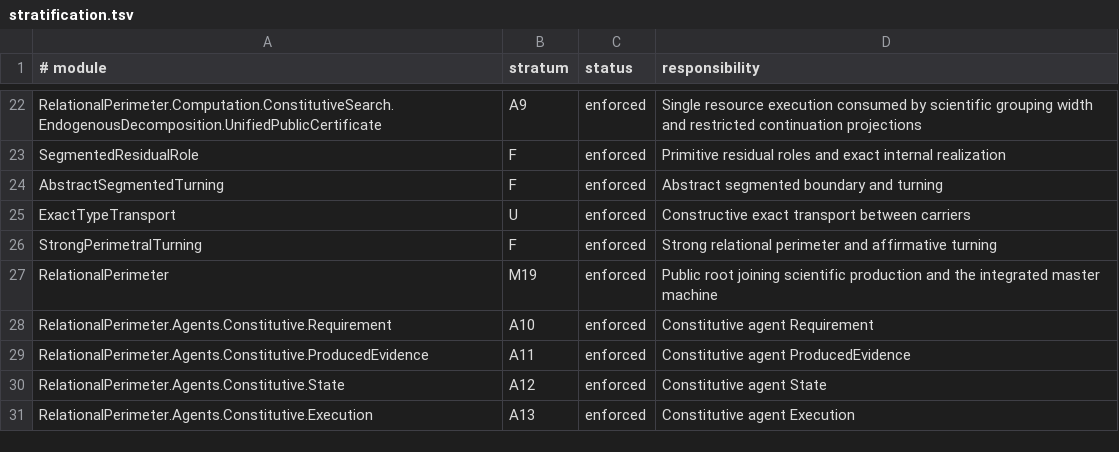
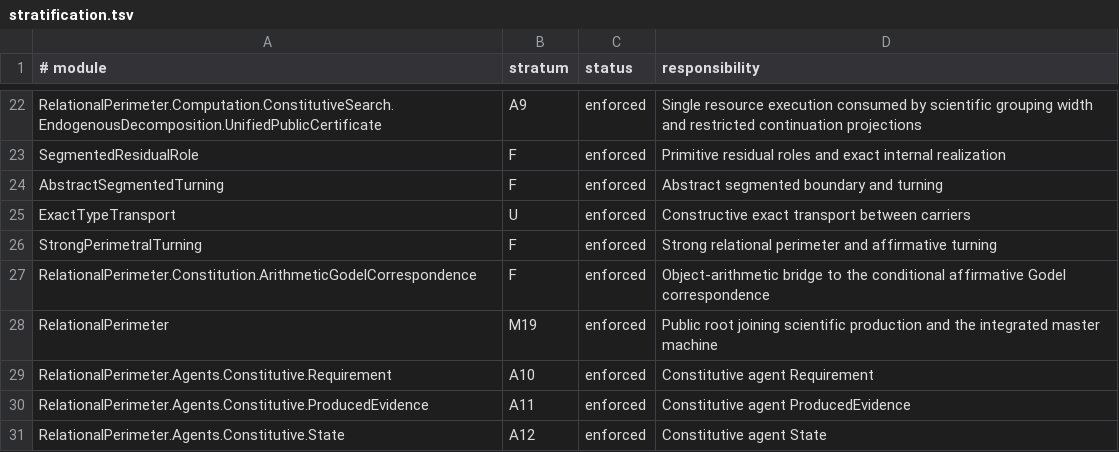
Before and after one commit to JohnDoe-collab-stack/relational-perimeter, a TSV file: scripts/stratification.tsv, drawn as a sheet; only a part is shown, gaps mark what is left out; the shorter side is filled out with more unchanged rows.

Commit message:
refactor: isolate arithmetic Godel correspondence

```diff
--- a/scripts/stratification.tsv
+++ b/scripts/stratification.tsv
@@ -26,2 +26,3 @@ ExactTypeTransport	U	enforced	Constructive exact transport between carriers
 StrongPerimetralTurning	F	enforced	Strong relational perimeter and affirmative turning
+RelationalPerimeter.Constitution.ArithmeticGodelCorrespondence	F	enforced	Object-arithmetic bridge to the conditional affirmative Godel correspondence
 RelationalPerimeter	M19	enforced	Public root joining scientific production and the integrated master machine
```
Also changed, not shown: 5 other files.
